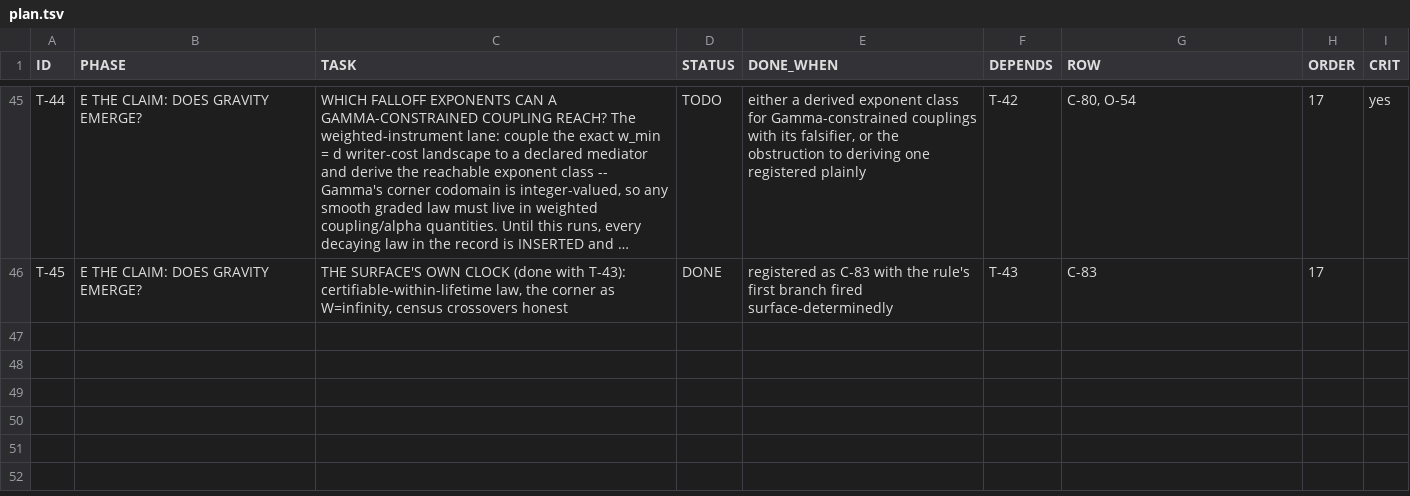
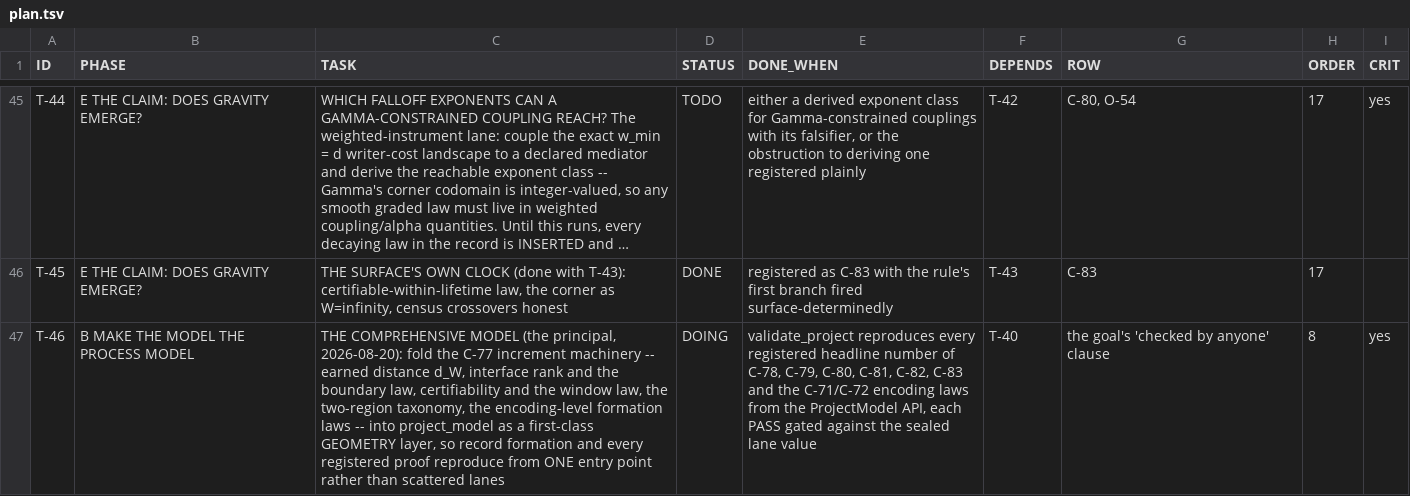
Before and after one commit to gravacle/where-atoms-come-from, a TSV file: ledger/plan.tsv, drawn as a sheet; only a part is shown, gaps mark what is left out; long unchanged cells end in …; the diff names each change by its address in the sheet, - before the commit and + after, or states it on an @@ line.

```diff
--- a/ledger/plan.tsv
+++ b/ledger/plan.tsv
+row 47: T-46 | B MAKE THE MODEL THE PROCESS MODEL | THE COMPREHENSIVE MODEL (the principal, 2026-08-20): fold the C-77 increment machinery -- earned distance d_W, interface rank and the boundary law, certifiability and the window law, the two-region taxonomy, the encoding-level formation laws -- into project_model as a first-class GEOMETRY layer, so record formation and every registered proof reproduce from ONE entry point rather than scattered lanes | DOING | validate_project reproduces every registered headline number of C-78, C-79, C-80, C-81, C-82, C-83 and the C-71/C-72 encoding laws from the ProjectModel API, each PASS gated against the sealed lane value | T-40 | the goal's 'checked by anyone' clause | 8 | yes
```
Also changed, not shown: 6 other files.
